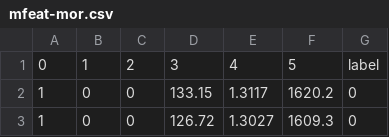
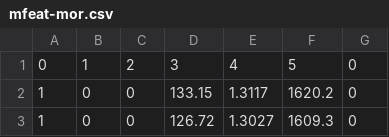
Before and after one commit to mvlearn/mvlearn, a CSV file: multiview/datasets/UCImultifeature/mfeat-mor.csv, drawn as a sheet; only a part is shown.

Commit message:
updated data, created dataloader and unit tests for it

```diff
--- a/multiview/datasets/UCImultifeature/mfeat-mor.csv
+++ b/multiview/datasets/UCImultifeature/mfeat-mor.csv
@@ -1,2 +1,2 @@
-0,1,2,3,4,5,label
+0,1,2,3,4,5,0
 1,0,0,133.15,1.3117,1620.2,0
```
Also changed, not shown: multiview/datasets/UCImultifeature/mfeat-kar.csv, multiview/datasets/UCImultifeature/mfeat-pix.csv, 6 other files.
